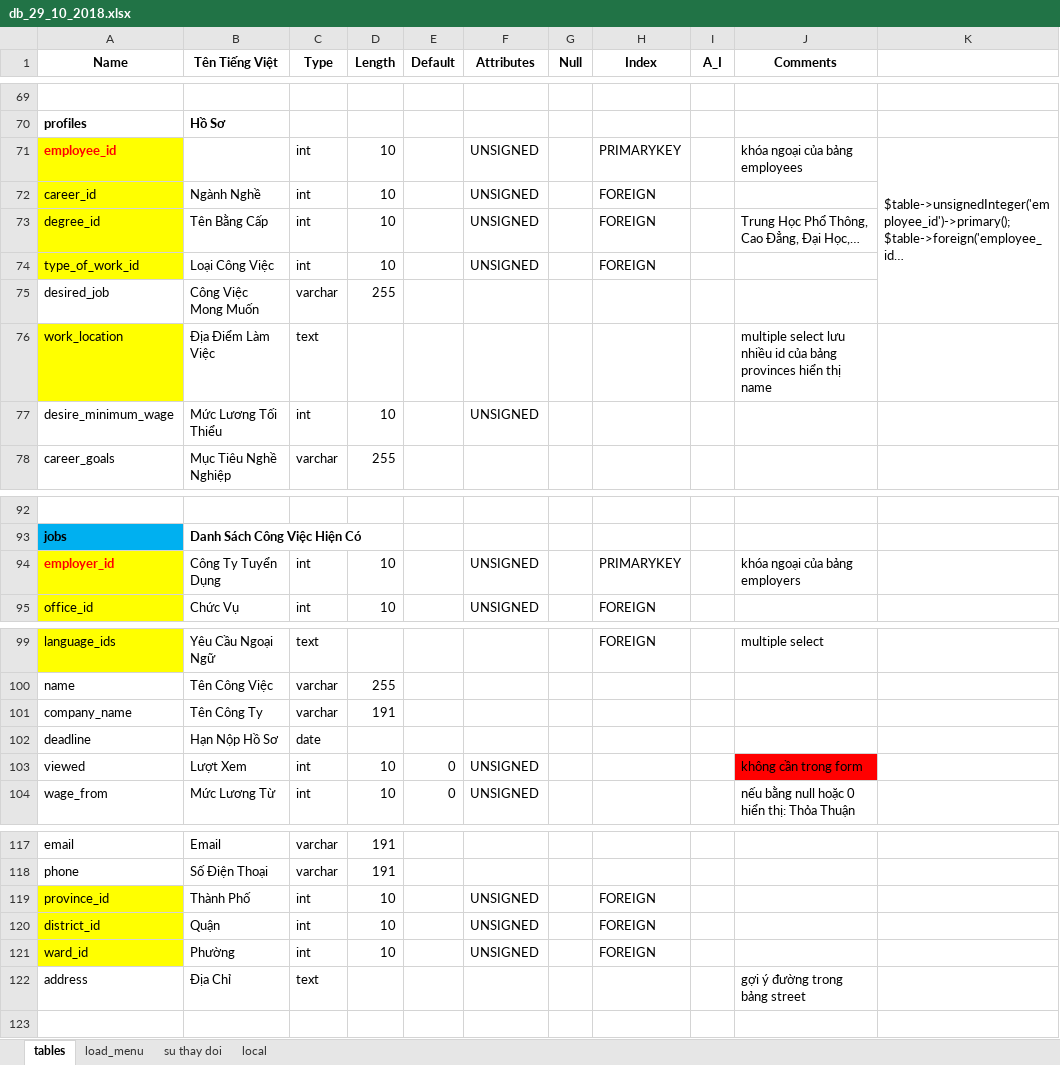
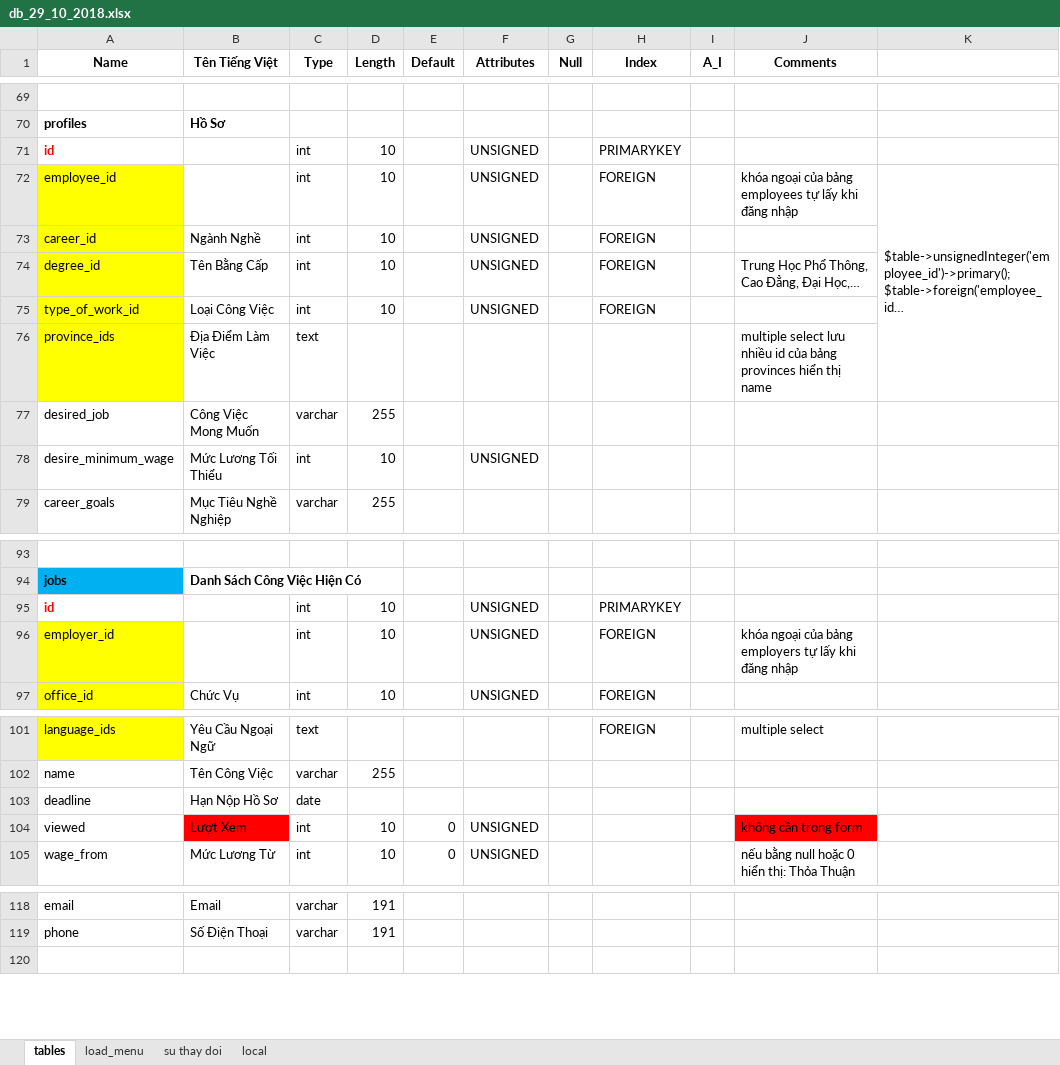
Before and after one commit to vongocnhat/TimViec, an Excel workbook: db_29_10_2018.xlsx, sheet tables, drawn as a sheet; only a part is shown, gaps mark what is left out; long unchanged cells end in …; values as stored, in another font and other column widths than the file's, no borders; charts and pictures not drawn; removed rows and columns are numbered as before the commit, all else as after; the diff covers the shown part only; the diff names each change by its address in the sheet, - before the commit and + after, or states it on an @@ line.

```diff
--- a/db_29_10_2018.xlsx (sheet tables)
+++ b/db_29_10_2018.xlsx (sheet tables)
+row 71: id |  | int | 10 |  | UNSIGNED |  | PRIMARYKEY
@@ A72 bold: on → off, text colour: #FF0000 → black @@
-H72 (Index): PRIMARYKEY
+H72 (Index): FOREIGN
-J72 (Comments): khóa ngoại của bảng employees
+J72 (Comments): khóa ngoại của bảng employees tự lấy khi đăng nhập
-K71:K75 merged
+K72:K76 merged
+row 76: province_ids | Địa Điểm Làm Việc | text |  |  |  |  |  |  | multiple select lưu nhiều id của bảng provinces hiển thị name
-row 76: work_location | Địa Điểm Làm Việc | text |  |  |  |  |  |  | multiple select lưu nhiều id của bảng provinces hiển thị name
+row 95: id |  | int | 10 |  | UNSIGNED |  | PRIMARYKEY
@@ A96 bold: on → off, text colour: #FF0000 → black @@
-B96 (Tên Tiếng Việt): Công Ty Tuyển Dụng
+B96 (Tên Tiếng Việt): (empty)
-H96 (Index): PRIMARYKEY
+H96 (Index): FOREIGN
-J96 (Comments): khóa ngoại của bảng employers
+J96 (Comments): khóa ngoại của bảng employers tự lấy khi đăng nhập
-row 101: company_name | Tên Công Ty | varchar | 191
-B104 fill: none
+B104 fill: #FF0000
-row 119: province_id | Thành Phố | int | 10 |  | UNSIGNED |  | FOREIGN
-row 120: district_id | Quận | int | 10 |  | UNSIGNED |  | FOREIGN
-row 121: ward_id | Phường | int | 10 |  | UNSIGNED |  | FOREIGN
-row 122: address | Địa Chỉ | text |  |  |  |  |  |  | gợi ý đường trong bảng street
```
Also changed, not shown: 2 edited cells and cell formats elsewhere in this sheet, sheet su thay doi, charts or pictures, 42 other files.
